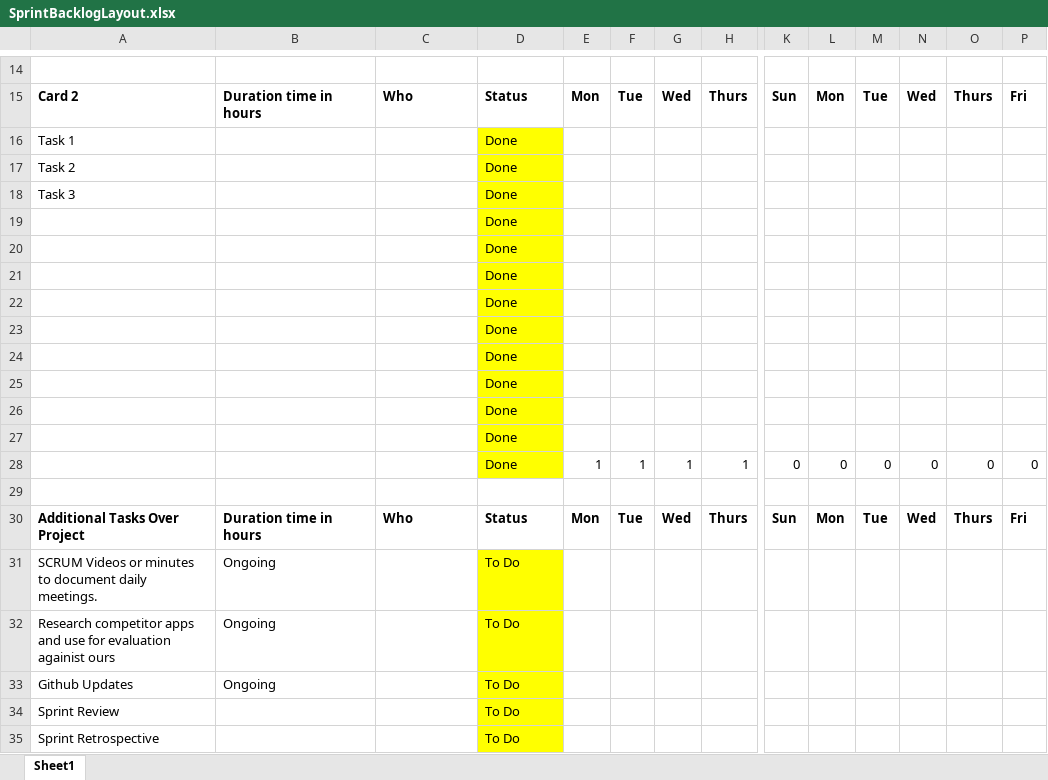
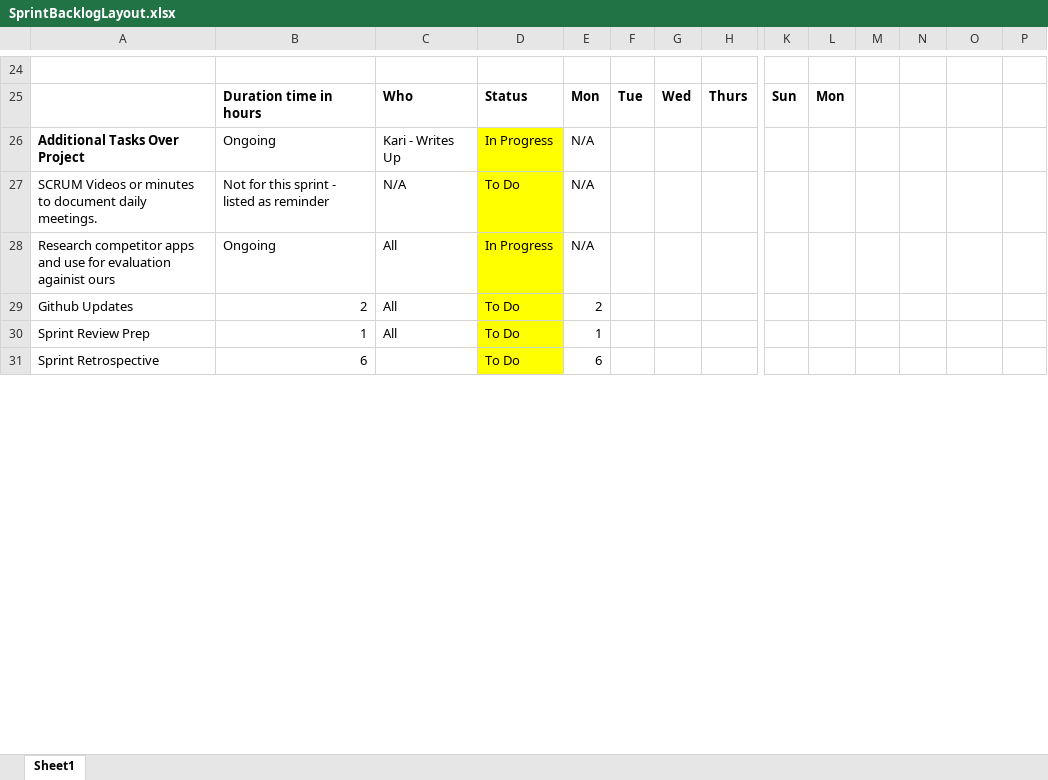
Before and after one commit to karivmcmahon/IndustrialTeamProj, an Excel workbook: SprintBacklogLayout.xlsx, sheet Sheet1, drawn as a sheet; only a part is shown, gaps mark what is left out; values as stored, in another font and other column widths than the file's, no borders; conditional formats not drawn; removed rows and columns are numbered as before the commit, all else as after; rows hold the shown columns only; the diff covers the shown part only; the diff names each change by its address in the sheet, - before the commit and + after, or states it on an @@ line.

Commit message:
Backlog update

```diff
--- a/SprintBacklogLayout.xlsx (sheet Sheet1)
+++ b/SprintBacklogLayout.xlsx (sheet Sheet1)
-A25: Card 2
+A25: (empty)
-M25: Tue
+M25: (empty)
-N25: Wed
+N25: (empty)
-O25: Thurs
+O25: (empty)
-P25: Fri
+P25: (empty)
-row 16: Task 1 |  |  | Done
-row 17: Task 2 |  |  | Done
-row 18: Task 3 |  |  | Done
-row 19:  |  |  | Done
-row 20:  |  |  | Done
-row 21:  |  |  | Done
-row 22:  |  |  | Done
-row 23:  |  |  | Done
-row 24:  |  |  | Done
-row 25:  |  |  | Done
-row 26:  |  |  | Done
-row 27:  |  |  | Done
-row 28:  |  |  | Done | 1 | 1 | 1 | 1 | 0 | 0 | 0 | 0 | 0 | 0
-row 26: (empty)
+row 26: Additional Tasks Over Project | Ongoing | Kari - Writes Up | In Progress | N/A
-D26 fill: none
+D26 fill: #FFFF00
-row 30: Additional Tasks Over Project | Duration time in hours | Who | Status | Mon | Tue | Wed | Thurs | Sun | Mon | Tue | Wed | Thurs | Fri
-B27: Ongoing
+B27: Not for this sprint - listed as reminder
-C27: (empty)
+C27: N/A
-E27:E28: (empty)
+E27:E28: N/A
-C28:C29: (empty)
+C28:C29: All
-D28: To Do
+D28: In Progress
-B29: Ongoing
+B29: 2
-E29: (empty)
+E29: 2
-row 34: Sprint Review |  |  | To Do
+row 30: Sprint Review Prep | 1 | All | To Do | 1
-B31: (empty)
+B31: 6
-E31: (empty)
+E31: 6
```
Also changed, not shown: 23 added rows, 13 removed rows, 34 edited cells and cell formats elsewhere in this sheet.
